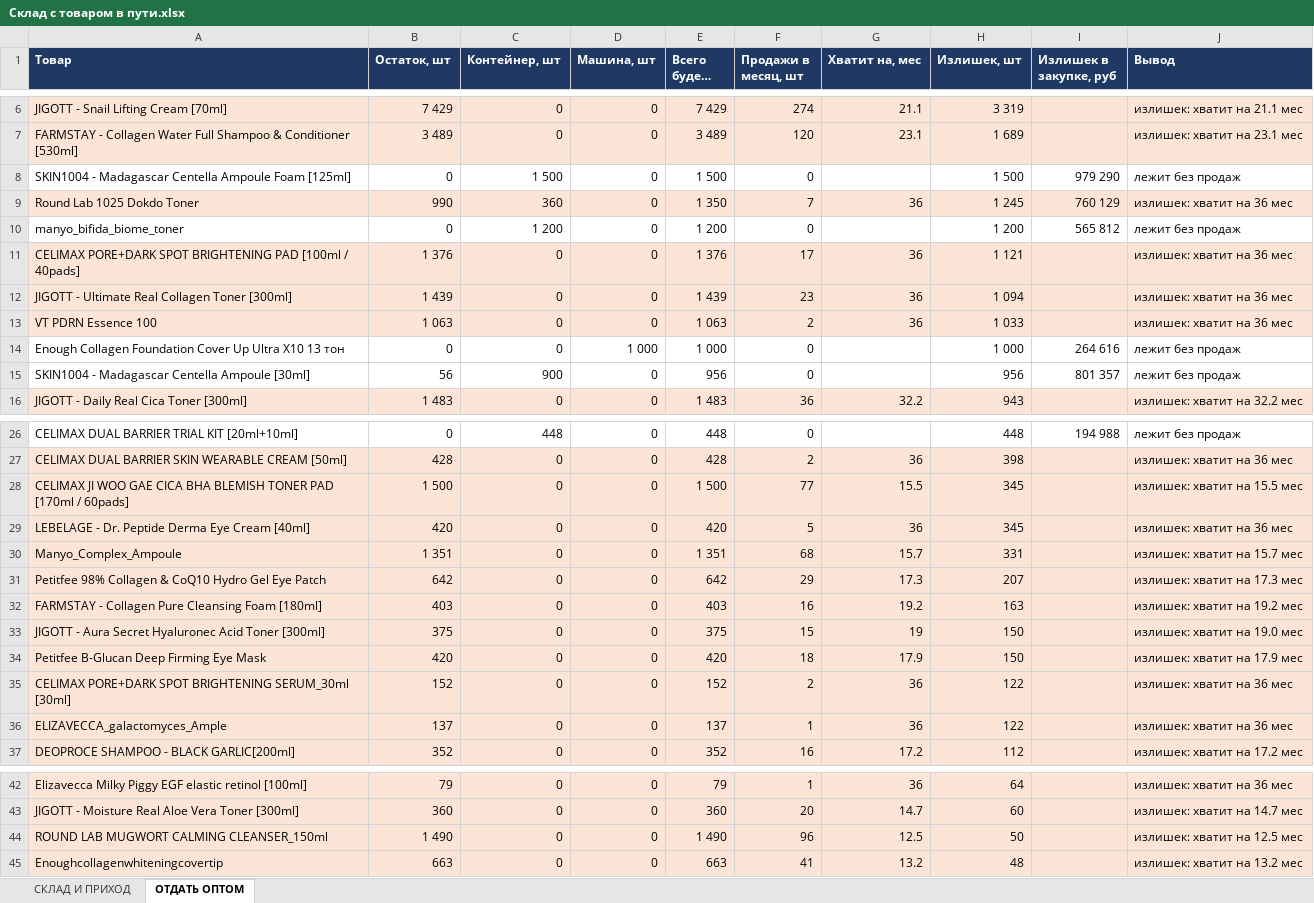
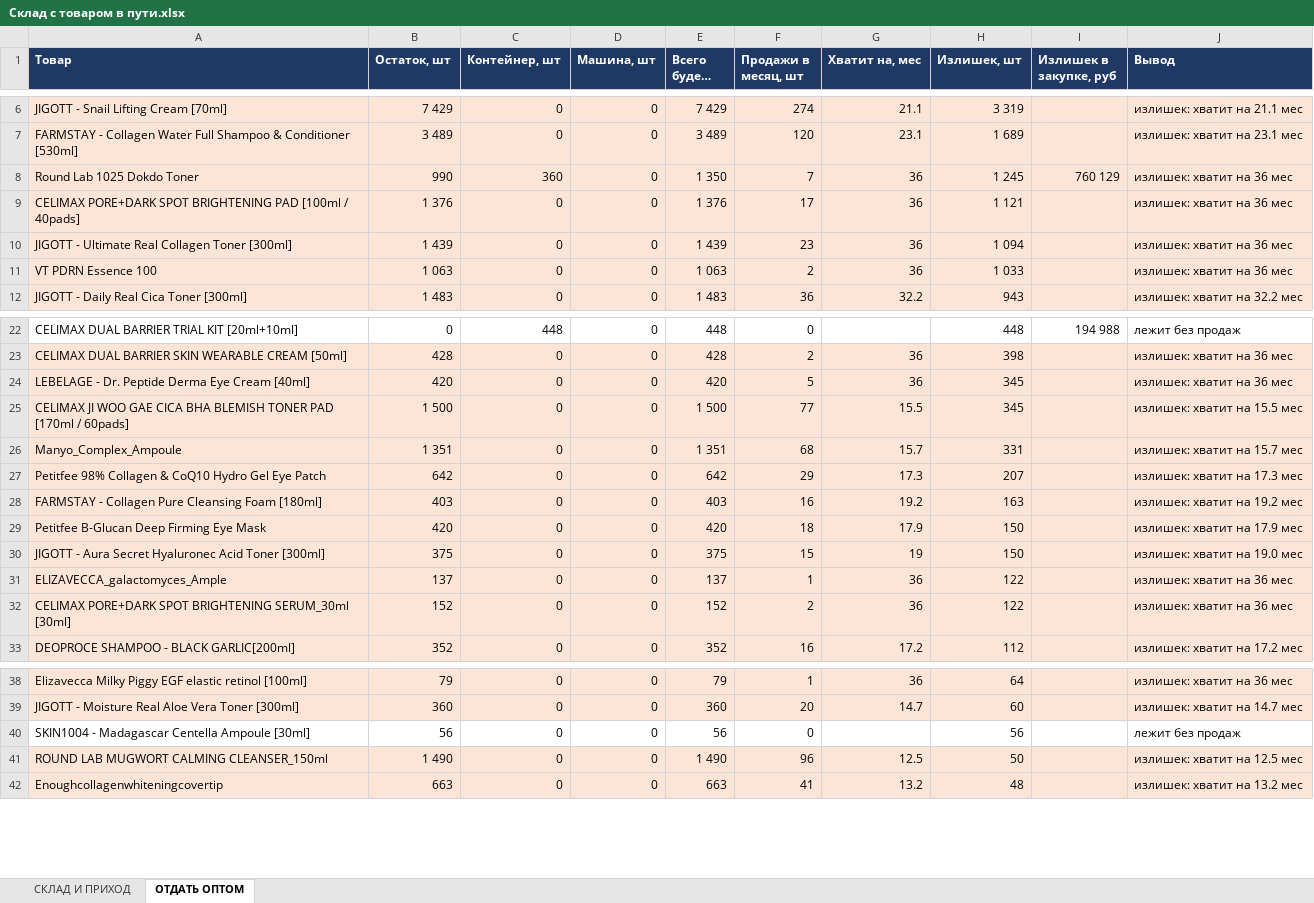
Before and after one commit to User26-2026/K-beauty-New, an Excel workbook: outputs/Склад с товаром в пути.xlsx, sheet ОТДАТЬ ОПТОМ, drawn as a sheet; only a part is shown, gaps mark what is left out; long unchanged cells end in …; values as stored, in another font and other column widths than the file's, no borders; removed rows and columns are numbered as before the commit, all else as after; the diff names each change by its address in the sheet, - before the commit and + after, or states it on an @@ line.

```diff
--- a/outputs/Склад с товаром в пути.xlsx (sheet ОТДАТЬ ОПТОМ)
+++ b/outputs/Склад с товаром в пути.xlsx (sheet ОТДАТЬ ОПТОМ)
-row 8: SKIN1004 - Madagascar Centella Ampoule Foam [125ml] | 0 | 1 500 | 0 | 1 500 | 0 |  | 1 500 | 979 290 | лежит без продаж
-row 10: manyo_bifida_biome_toner | 0 | 1 200 | 0 | 1 200 | 0 |  | 1 200 | 565 812 | лежит без продаж
-row 14: Enough Collagen Foundation Cover Up Ultra X10 13 тон | 0 | 0 | 1 000 | 1 000 | 0 |  | 1 000 | 264 616 | лежит без продаж
-row 15: SKIN1004 - Madagascar Centella Ampoule [30ml] | 56 | 900 | 0 | 956 | 0 |  | 956 | 801 357 | лежит без продаж
@@ row 29 moved to row 24: LEBELAGE - Dr. Peptide Derma Eye Cream [… @@
@@ row 34 moved to row 29: Petitfee B-Glucan Deep Firming Eye Mask @@
@@ row 36 moved to row 31: ELIZAVECCA_galactomyces_Ample @@
+row 40: SKIN1004 - Madagascar Centella Ampoule [30ml] | 56 | 0 | 0 | 56 | 0 |  | 56 |  | лежит без продаж
```
Also changed, not shown: sheet СКЛАД И ПРИХОД, 5 other files.
